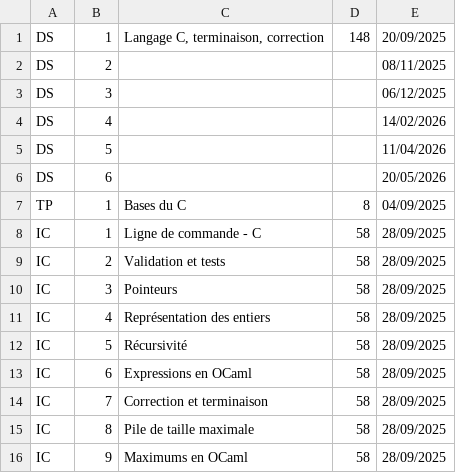
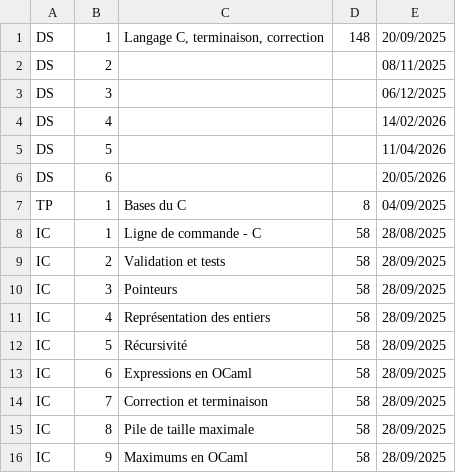
Before and after one commit to fabricenativel/cpge-info, a CSV file: evalmp2i.csv, drawn as a sheet.

```diff
--- a/evalmp2i.csv
+++ b/evalmp2i.csv
@@ -7,3 +7,3 @@ DS;6;;;20/05/2026
 TP;1;Bases du C;8;04/09/2025
-IC;1;Ligne de commande - C;58;28/09/2025
+IC;1;Ligne de commande - C;58;28/08/2025
 IC;2;Validation et tests;58;28/09/2025
```
Also changed, not shown: 4 other files.
